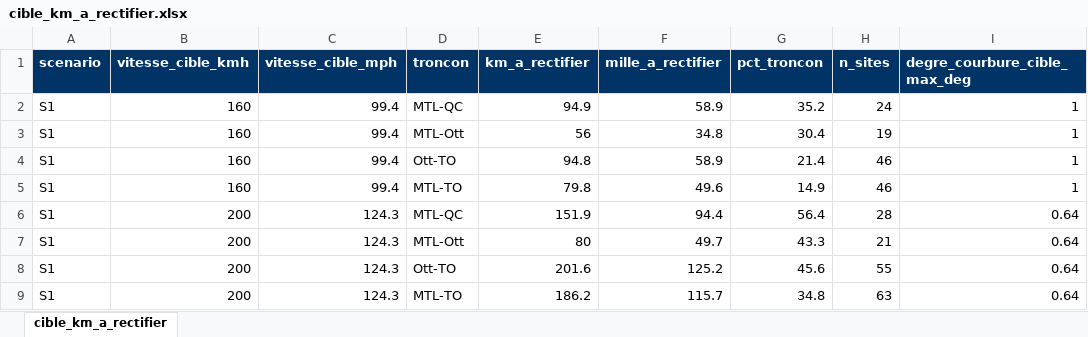
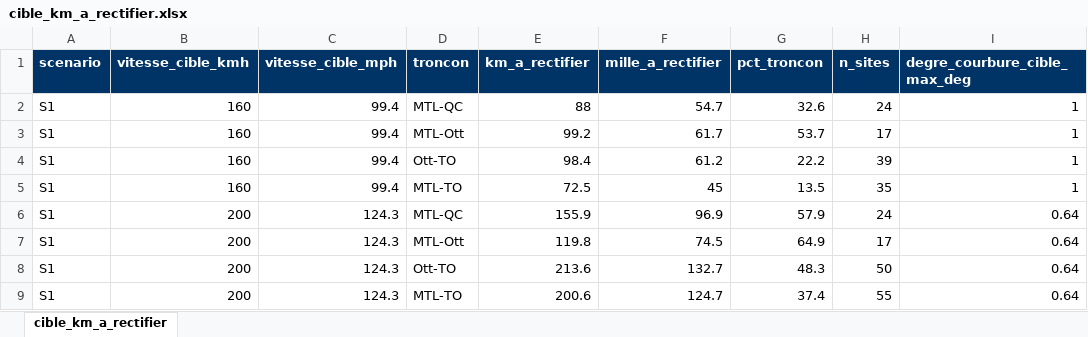
Before and after one commit to Vincent53212/corridor-via-rapport-minimal, an Excel workbook: livrables/cible_km_a_rectifier.xlsx, sheet cible_km_a_rectifier, drawn as a sheet; only a part is shown; values as stored, in another font and other column widths than the file's, no borders; the diff covers the shown part only; the diff names each change by its address in the sheet, - before the commit and + after, or states it on an @@ line.

```diff
--- a/livrables/cible_km_a_rectifier.xlsx (sheet cible_km_a_rectifier)
+++ b/livrables/cible_km_a_rectifier.xlsx (sheet cible_km_a_rectifier)
-E2 (km_a_rectifier): 94.9
+E2 (km_a_rectifier): 88
-F2 (mille_a_rectifier): 58.9
+F2 (mille_a_rectifier): 54.7
-G2 (pct_troncon): 35.2
+G2 (pct_troncon): 32.6
-E3 (km_a_rectifier): 56
+E3 (km_a_rectifier): 99.2
-F3 (mille_a_rectifier): 34.8
+F3 (mille_a_rectifier): 61.7
-G3 (pct_troncon): 30.4
+G3 (pct_troncon): 53.7
-H3 (n_sites): 19
+H3 (n_sites): 17
-E4 (km_a_rectifier): 94.8
+E4 (km_a_rectifier): 98.4
-F4 (mille_a_rectifier): 58.9
+F4 (mille_a_rectifier): 61.2
-G4 (pct_troncon): 21.4
+G4 (pct_troncon): 22.2
-H4 (n_sites): 46
+H4 (n_sites): 39
-E5 (km_a_rectifier): 79.8
+E5 (km_a_rectifier): 72.5
-F5 (mille_a_rectifier): 49.6
+F5 (mille_a_rectifier): 45
-G5 (pct_troncon): 14.9
+G5 (pct_troncon): 13.5
-H5 (n_sites): 46
+H5 (n_sites): 35
-E6 (km_a_rectifier): 151.9
+E6 (km_a_rectifier): 155.9
-F6 (mille_a_rectifier): 94.4
+F6 (mille_a_rectifier): 96.9
-G6 (pct_troncon): 56.4
+G6 (pct_troncon): 57.9
-H6 (n_sites): 28
+H6 (n_sites): 24
-E7 (km_a_rectifier): 80
+E7 (km_a_rectifier): 119.8
-F7 (mille_a_rectifier): 49.7
+F7 (mille_a_rectifier): 74.5
-G7 (pct_troncon): 43.3
+G7 (pct_troncon): 64.9
-H7 (n_sites): 21
+H7 (n_sites): 17
-E8 (km_a_rectifier): 201.6
+E8 (km_a_rectifier): 213.6
-F8 (mille_a_rectifier): 125.2
+F8 (mille_a_rectifier): 132.7
-G8 (pct_troncon): 45.6
+G8 (pct_troncon): 48.3
-H8 (n_sites): 55
+H8 (n_sites): 50
-E9 (km_a_rectifier): 186.2
+E9 (km_a_rectifier): 200.6
-F9 (mille_a_rectifier): 115.7
+F9 (mille_a_rectifier): 124.7
-G9 (pct_troncon): 34.8
+G9 (pct_troncon): 37.4
-H9 (n_sites): 63
+H9 (n_sites): 55
```
Also changed, not shown: 157 edited cells elsewhere in this sheet, livrables/blocs_urbains.xlsx, livrables/cible_sites_a_rectifier.xlsx, 38 other files.
